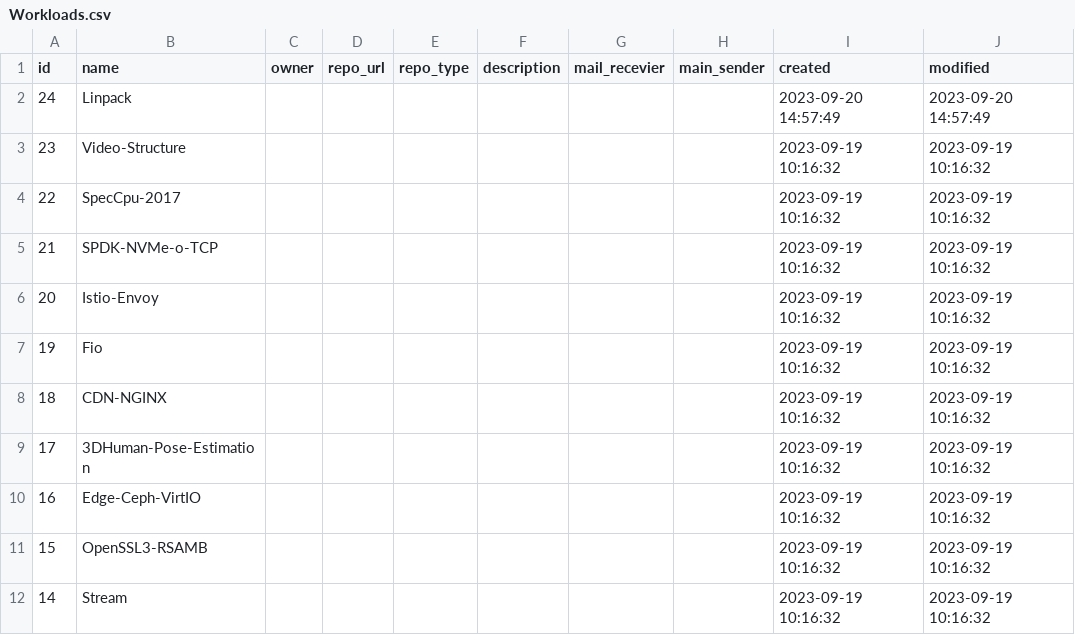
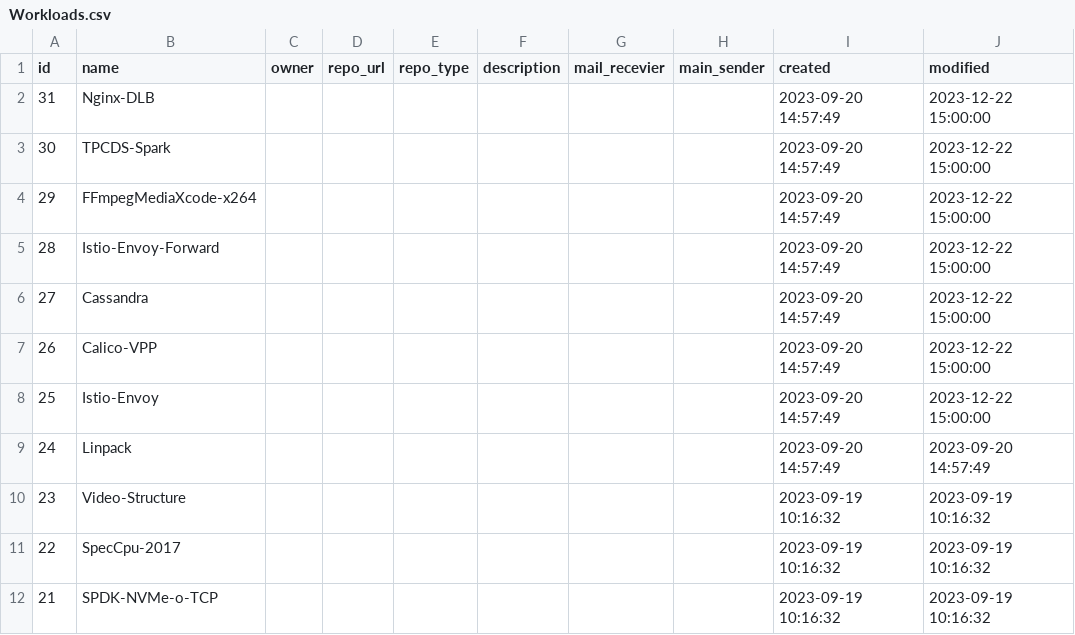
Before and after one commit to intel/workloads-auto-deployment-test-tools, a CSV file: portal/data/Workloads.csv, drawn as a sheet; only a part is shown; the shorter side is filled out with more unchanged rows.

Commit message:
Add 23.Q4 wsf new released workloads support

```diff
--- a/portal/data/Workloads.csv
+++ b/portal/data/Workloads.csv
@@ -1,2 +1,9 @@
 id,name,owner,repo_url,repo_type,description,mail_recevier,main_sender,created,modified
+31,Nginx-DLB,,,,,,,2023-09-20 14:57:49,2023-12-22 15:00:00
+30,TPCDS-Spark,,,,,,,2023-09-20 14:57:49,2023-12-22 15:00:00
+29,FFmpegMediaXcode-x264,,,,,,,2023-09-20 14:57:49,2023-12-22 15:00:00
+28,Istio-Envoy-Forward,,,,,,,2023-09-20 14:57:49,2023-12-22 15:00:00
+27,Cassandra,,,,,,,2023-09-20 14:57:49,2023-12-22 15:00:00
+26,Calico-VPP,,,,,,,2023-09-20 14:57:49,2023-12-22 15:00:00
+25,Istio-Envoy,,,,,,,2023-09-20 14:57:49,2023-12-22 15:00:00
 24,Linpack,,,,,,,2023-09-20 14:57:49,2023-09-20 14:57:49
```
